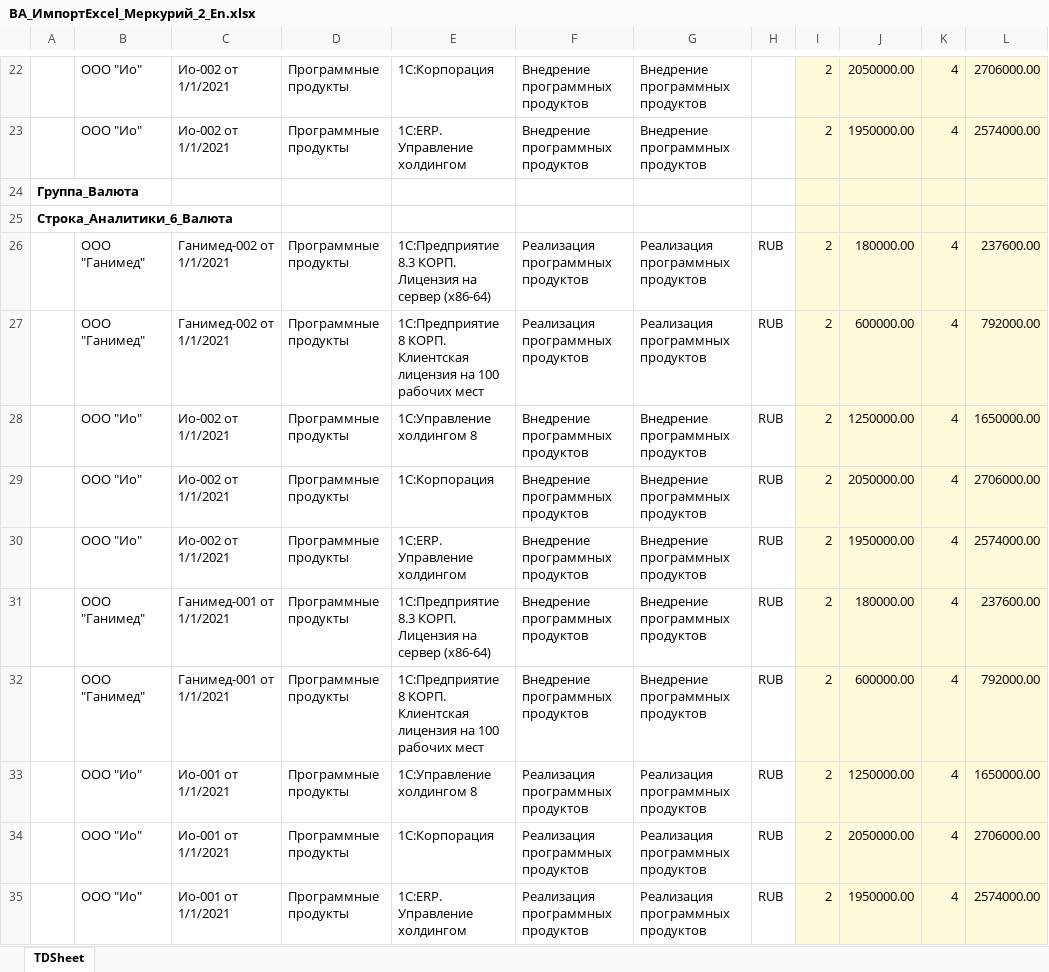
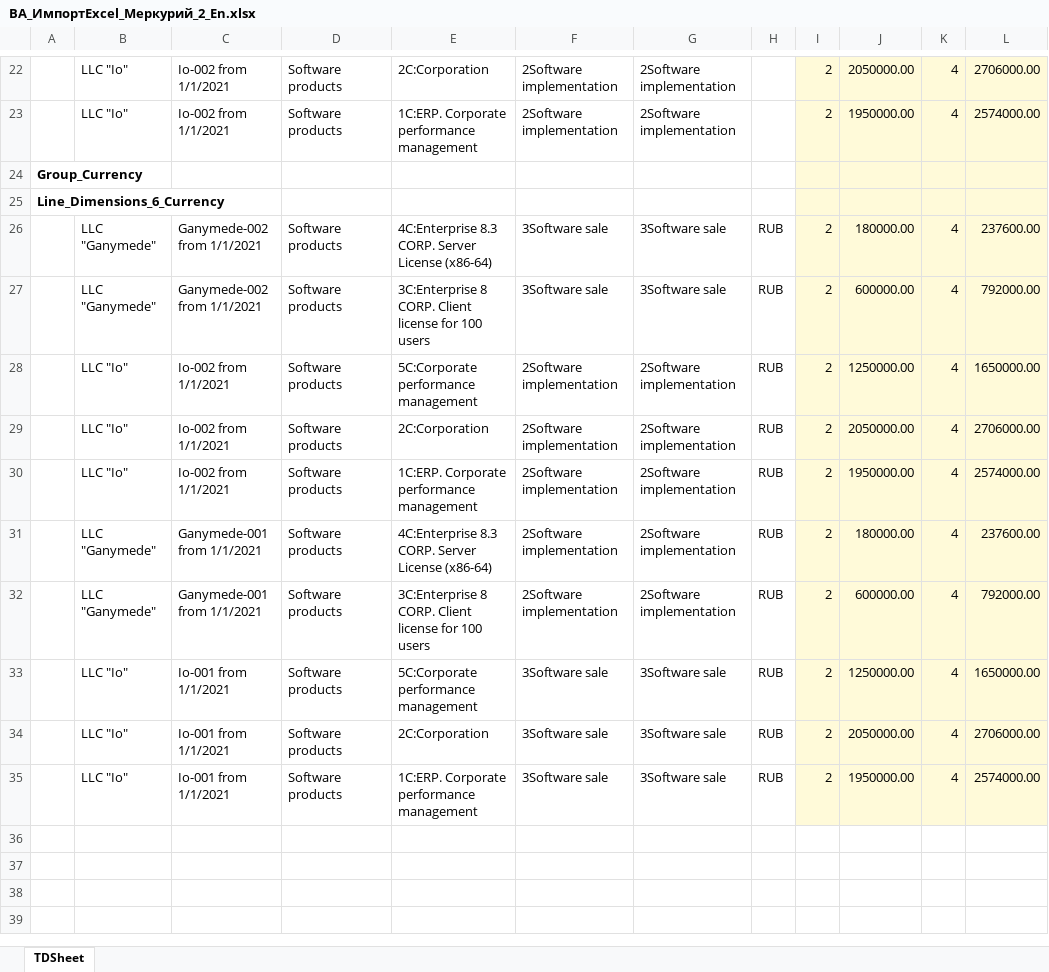
Before and after one commit to Tavalik/VA-Tests-Perform-En-En-Budget, an Excel workbook: Макеты/ВА_ИмпортExcel_Меркурий_2_En.xlsx, sheet TDSheet, drawn as a sheet; only a part is shown, gaps mark what is left out; values as stored, in another font and other column widths than the file's, no borders; the diff covers the shown part only; the diff names each change by its address in the sheet, - before the commit and + after, or states it on an @@ line.

```diff
--- a/Макеты/ВА_ИмпортExcel_Меркурий_2_En.xlsx (sheet TDSheet)
+++ b/Макеты/ВА_ИмпортExcel_Меркурий_2_En.xlsx (sheet TDSheet)
-B22:B23: ООО "Ио"
+B22:B23: LLC "Io"
-C22:C23: Ио-002 от 1/1/2021
+C22:C23: Io-002 from 1/1/2021
-D22:D23: Программные продукты
+D22:D23: Software products
-E22: 1С:Корпорация
+E22: 2C:Corporation
-F22:F23: Внедрение программных продуктов
+F22:F23: 2Software implementation
-G22:G23: Внедрение программных продуктов
+G22:G23: 2Software implementation
-E23: 1С:ERP. Управление холдингом
+E23: 1C:ERP. Corporate performance management
-A24: Группа_Валюта
+A24: Group_Currency
-A25: Строка_Аналитики_6_Валюта
+A25: Line_Dimensions_6_Currency
-B26:B27: ООО "Ганимед"
+B26:B27: LLC "Ganymede"
-C26:C27: Ганимед-002 от 1/1/2021
+C26:C27: Ganymede-002 from 1/1/2021
-D26:D35: Программные продукты
+D26:D35: Software products
-E26: 1С:Предприятие 8.3 КОРП. Лицензия на сервер (x86-64)
+E26: 4C:Enterprise 8.3 CORP. Server License (x86-64)
-F26:F27: Реализация программных продуктов
+F26:F27: 3Software sale
-G26:G27: Реализация программных продуктов
+G26:G27: 3Software sale
-E27: 1С:Предприятие 8 КОРП. Клиентская лицензия на 100 рабочих мест
+E27: 3C:Enterprise 8 CORP. Client license for 100 users
-B28:B30: ООО "Ио"
+B28:B30: LLC "Io"
-C28:C30: Ио-002 от 1/1/2021
+C28:C30: Io-002 from 1/1/2021
-E28: 1С:Управление холдингом 8
+E28: 5C:Corporate performance management
-F28:F32: Внедрение программных продуктов
+F28:F32: 2Software implementation
-G28:G32: Внедрение программных продуктов
+G28:G32: 2Software implementation
-E29: 1С:Корпорация
+E29: 2C:Corporation
-E30: 1С:ERP. Управление холдингом
+E30: 1C:ERP. Corporate performance management
-B31:B32: ООО "Ганимед"
+B31:B32: LLC "Ganymede"
-C31:C32: Ганимед-001 от 1/1/2021
+C31:C32: Ganymede-001 from 1/1/2021
-E31: 1С:Предприятие 8.3 КОРП. Лицензия на сервер (x86-64)
+E31: 4C:Enterprise 8.3 CORP. Server License (x86-64)
-E32: 1С:Предприятие 8 КОРП. Клиентская лицензия на 100 рабочих мест
+E32: 3C:Enterprise 8 CORP. Client license for 100 users
-B33:B35: ООО "Ио"
+B33:B35: LLC "Io"
-C33:C35: Ио-001 от 1/1/2021
+C33:C35: Io-001 from 1/1/2021
-E33: 1С:Управление холдингом 8
+E33: 5C:Corporate performance management
-F33:F35: Реализация программных продуктов
+F33:F35: 3Software sale
-G33:G35: Реализация программных продуктов
+G33:G35: 3Software sale
-E34: 1С:Корпорация
+E34: 2C:Corporation
-E35: 1С:ERP. Управление холдингом
+E35: 1C:ERP. Corporate performance management
```
Also changed, not shown: 2 added rows, 2 removed rows and 34 edited cells elsewhere in this sheet, Макеты/ВА_ИмпортExcel_Меркурий.xlsx, Макеты/ВА_ИмпортExcel_Меркурий_En.xlsx, 49 other files.
